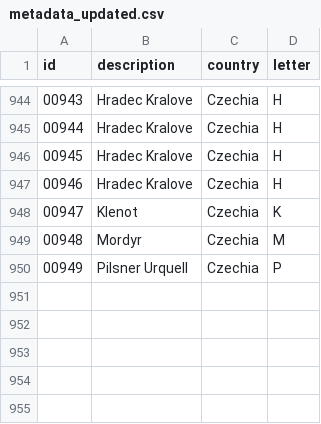
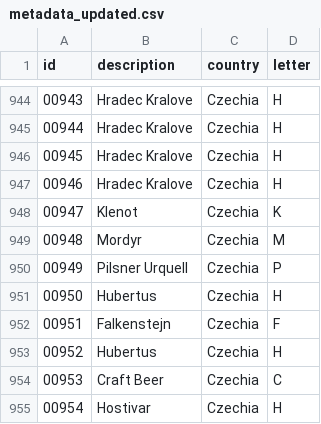
Before and after one commit to Sberatele-podtacku/sberatele-podtacku.github.io, a CSV file: metadata_updated.csv, drawn as a sheet; only a part is shown, gaps mark what is left out.

```diff
--- a/metadata_updated.csv
+++ b/metadata_updated.csv
@@ -950 +950,6 @@ id,description,country,letter
 00949,Pilsner Urquell,Czechia,P
+00950,Hubertus,Czechia,H
+00951,Falkenstejn,Czechia,F
+00952,Hubertus,Czechia,H
+00953,Craft Beer,Czechia,C
+00954,Hostivar,Czechia,H
```
Also changed, not shown: 54 other files.
